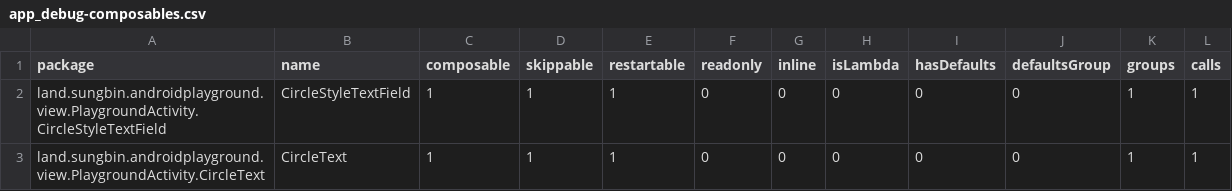
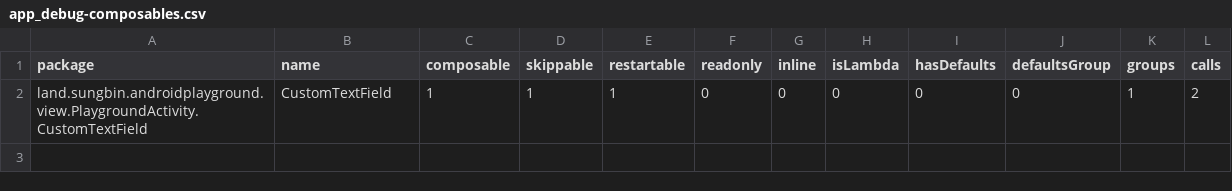
Before and after one commit to jisungbin/AndroidPlayground, a CSV file: report/compose-reports/app_debug-composables.csv, drawn as a sheet.

```diff
--- a/report/compose-reports/app_debug-composables.csv
+++ b/report/compose-reports/app_debug-composables.csv
@@ -1,3 +1,2 @@
 package,name,composable,skippable,restartable,readonly,inline,isLambda,hasDefaults,defaultsGroup,groups,calls,
-land.sungbin.androidplayground.view.PlaygroundActivity.CircleStyleTextField,CircleStyleTextField,1,1,1,0,0,0,0,0,1,1,
-land.sungbin.androidplayground.view.PlaygroundActivity.CircleText,CircleText,1,1,1,0,0,0,0,0,1,1,
+land.sungbin.androidplayground.view.PlaygroundActivity.CustomTextField,CustomTextField,1,1,1,0,0,0,0,0,1,2,
```
Also changed, not shown: 3 other files.
